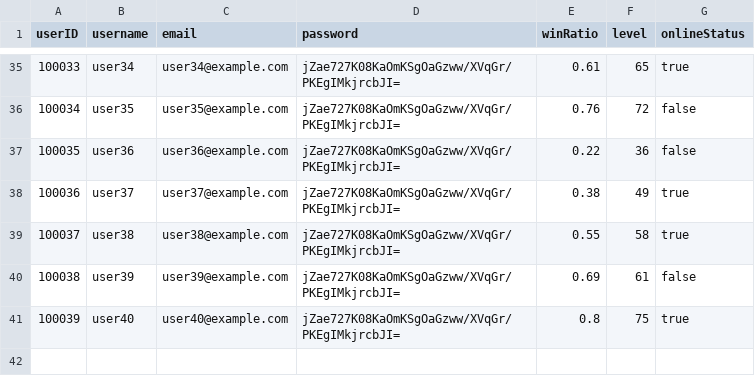
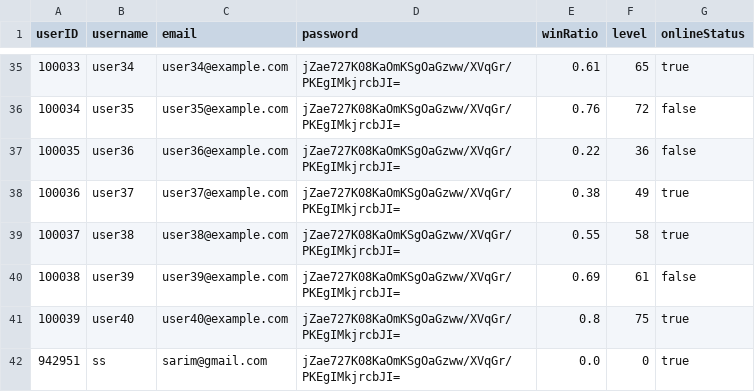
Before and after one commit to SarimEkram/Multiplayer-Board-platform, a CSV file: userdata.csv, drawn as a sheet; only a part is shown, gaps mark what is left out.

Commit message:
added a user and player to the csv

```diff
--- a/userdata.csv
+++ b/userdata.csv
@@ -41 +41,2 @@ userID,username,email,password,winRatio,level,onlineStatus
 100039,user40,user40@example.com,jZae727K08KaOmKSgOaGzww/XVqGr/PKEgIMkjrcbJI=,0.8,75,true
+942951,ss,sarim@gmail.com,jZae727K08KaOmKSgOaGzww/XVqGr/PKEgIMkjrcbJI=,0.0,0,true
```
Also changed, not shown: playerdata.csv.
